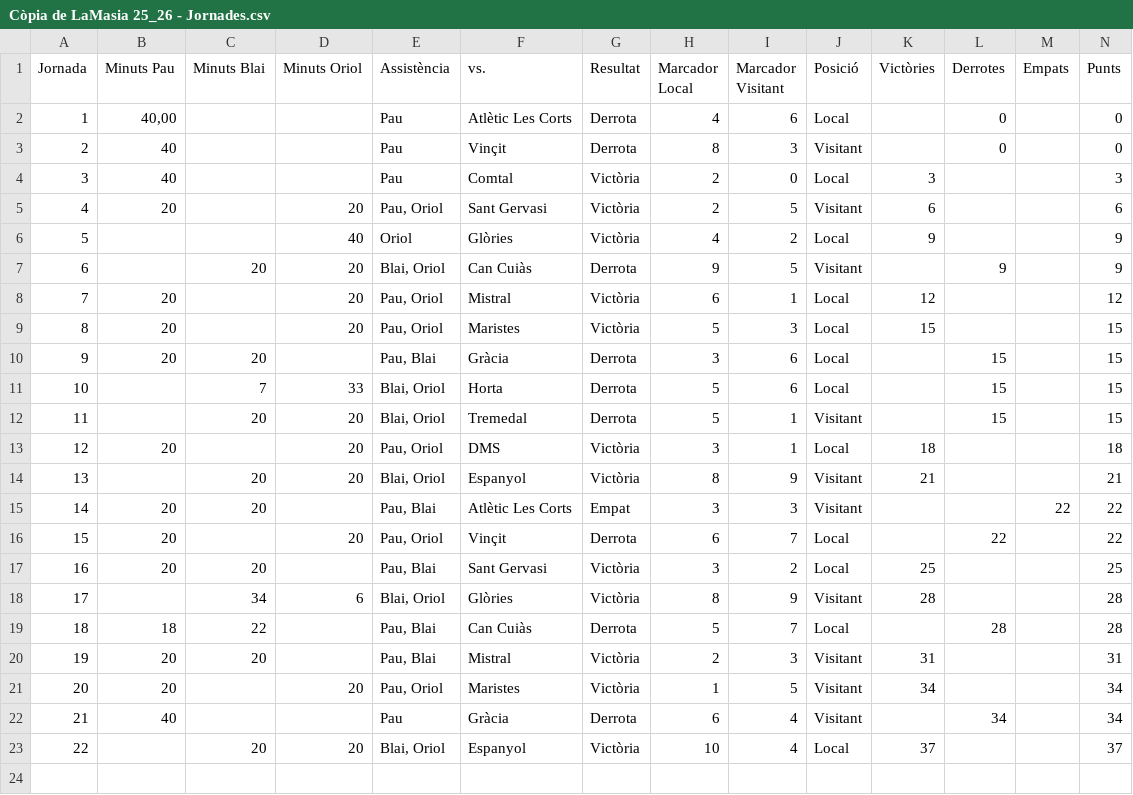
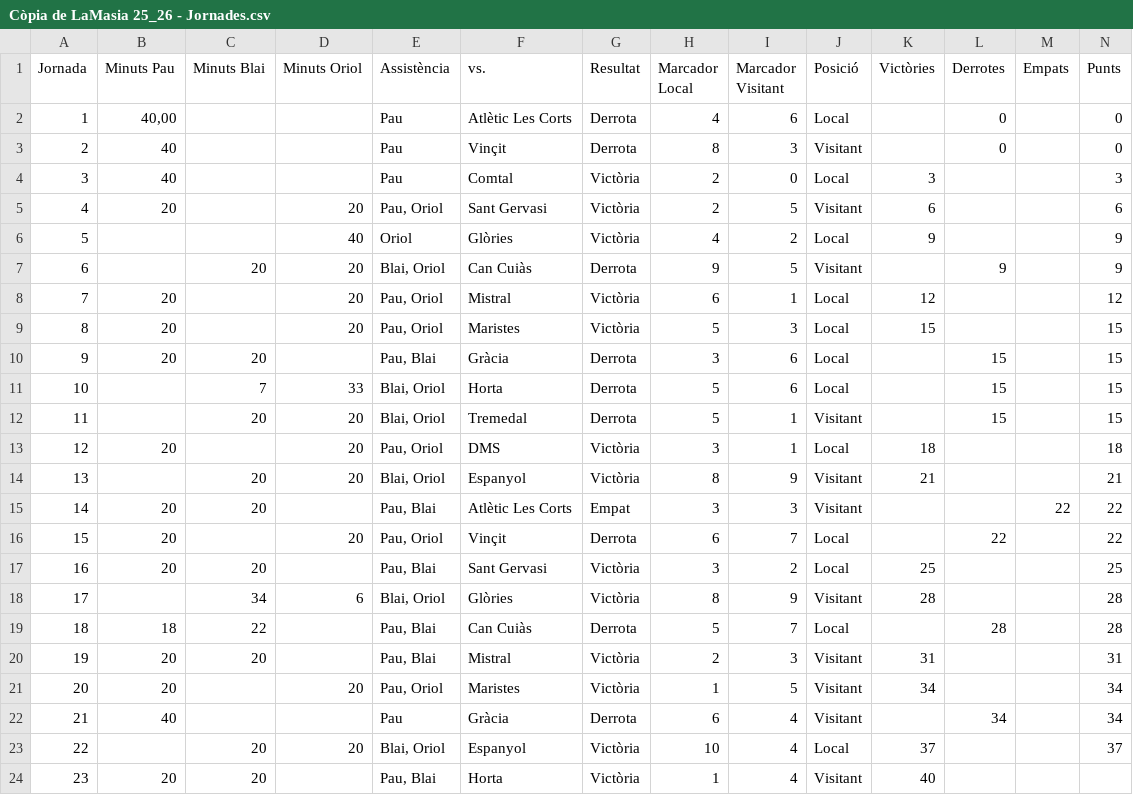
Before and after one commit to Blaieet/CMX-Stats, a CSV file: Còpia de LaMasia 25_26 - Jornades.csv, drawn as a sheet.

```diff
--- a/Còpia de LaMasia 25_26 - Jornades.csv
+++ b/Còpia de LaMasia 25_26 - Jornades.csv
@@ -23 +23,2 @@ Jornada,Minuts Pau,Minuts Blai,Minuts Oriol,Assistència,vs.,Resultat,Marcador L
 22,,20,20,"Blai, Oriol",Espanyol,Victòria,10,4,Local,37,,,37
+23,20,20,,"Pau, Blai",Horta,Victòria,1,4,Visitant,40,,,
```
Also changed, not shown: LaMasia 25_26 - Jugadors.csv.
